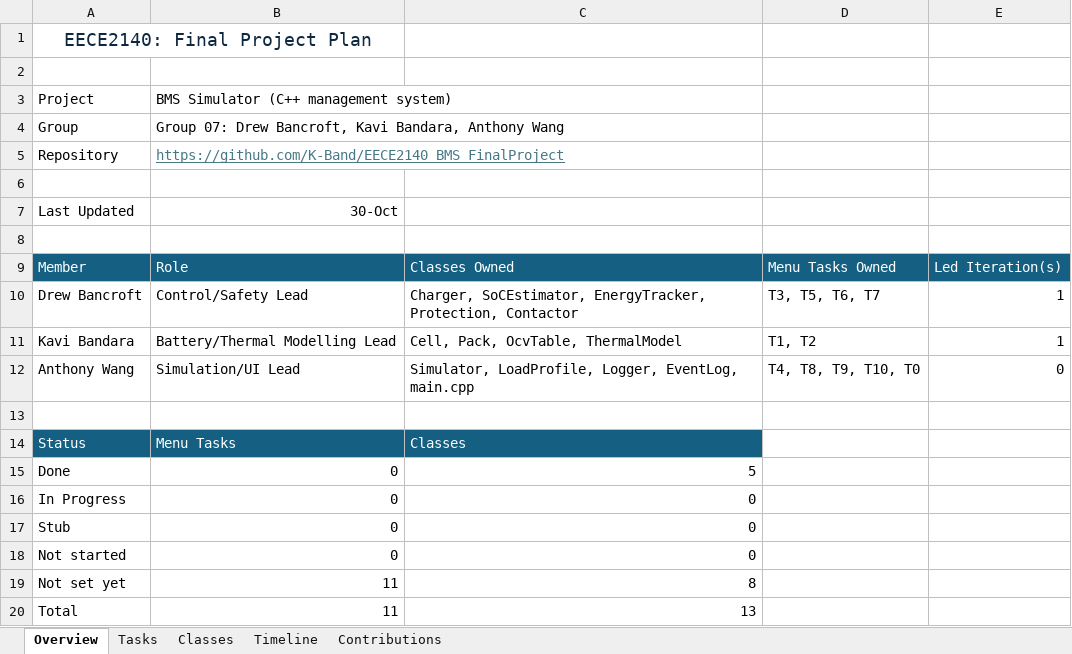
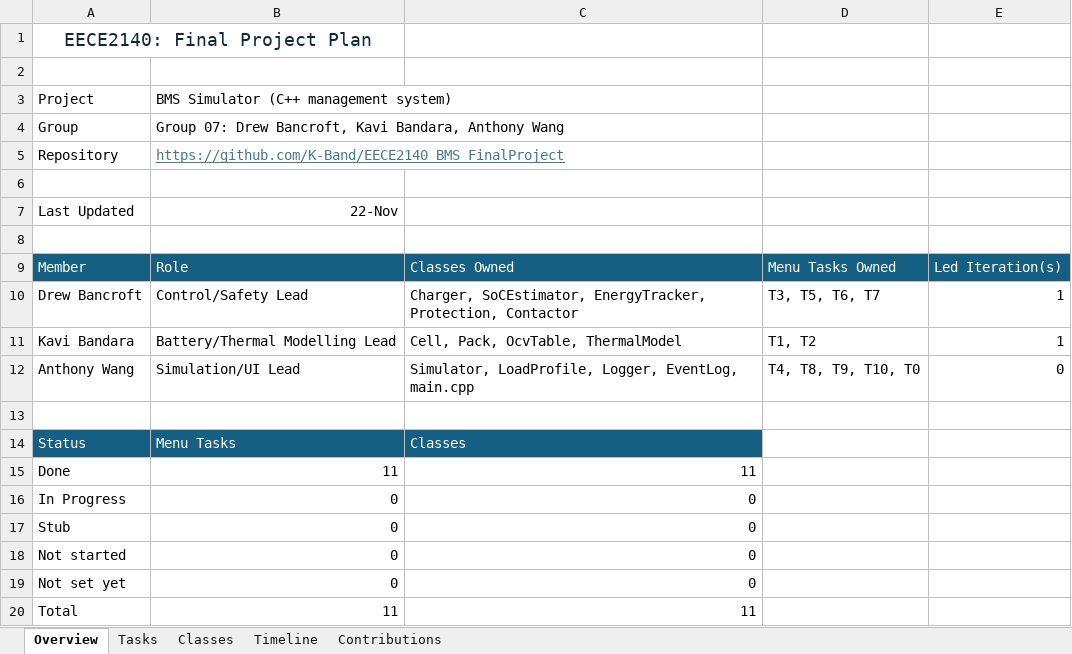
Before and after one commit to K-Band/EECE2140_BMS_FinalProject, an Excel workbook: docs/EECE2140_BMS_FinalProject.xlsx, sheet Overview, drawn as a sheet; values as stored, in another font and other column widths than the file's, no borders; the diff names each change by its address in the sheet, - before the commit and + after, or states it on an @@ line.

```diff
--- a/docs/EECE2140_BMS_FinalProject.xlsx (sheet Overview)
+++ b/docs/EECE2140_BMS_FinalProject.xlsx (sheet Overview)
-B7: 30-Oct
+B7: 22-Nov
-B15: 0
+B15: 11
-C15: 5
+C15: 11
-B19: 11
+B19: 0
-C19: 8
+C19: 0
-C20: 13
+C20: 11
```
Also changed, not shown: sheet Contributions, sheet Tasks.
